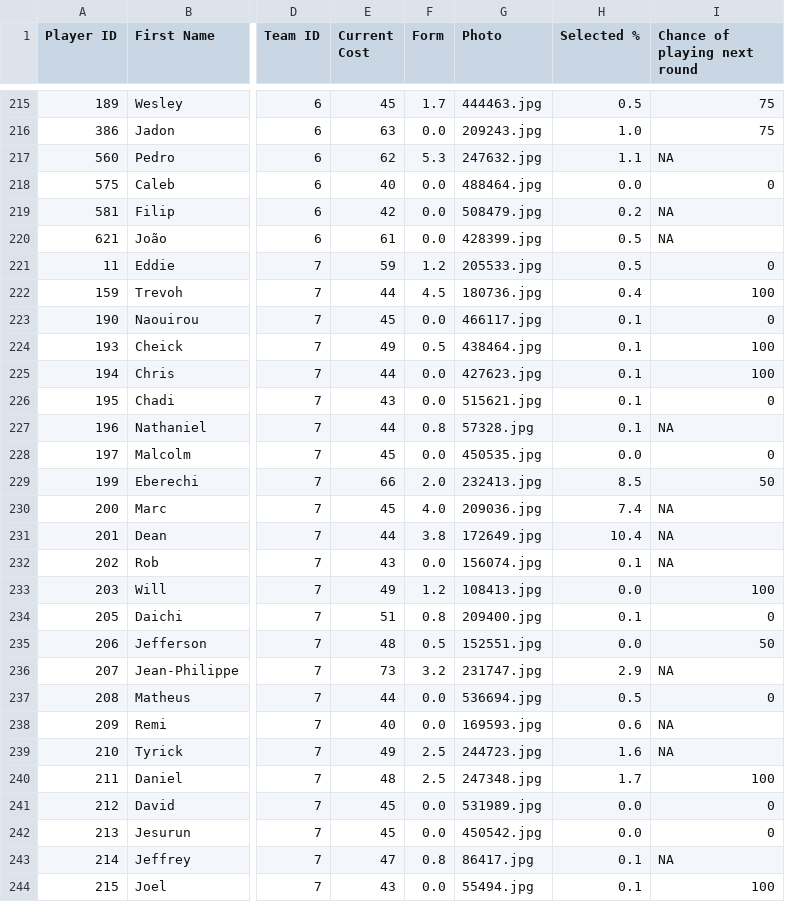
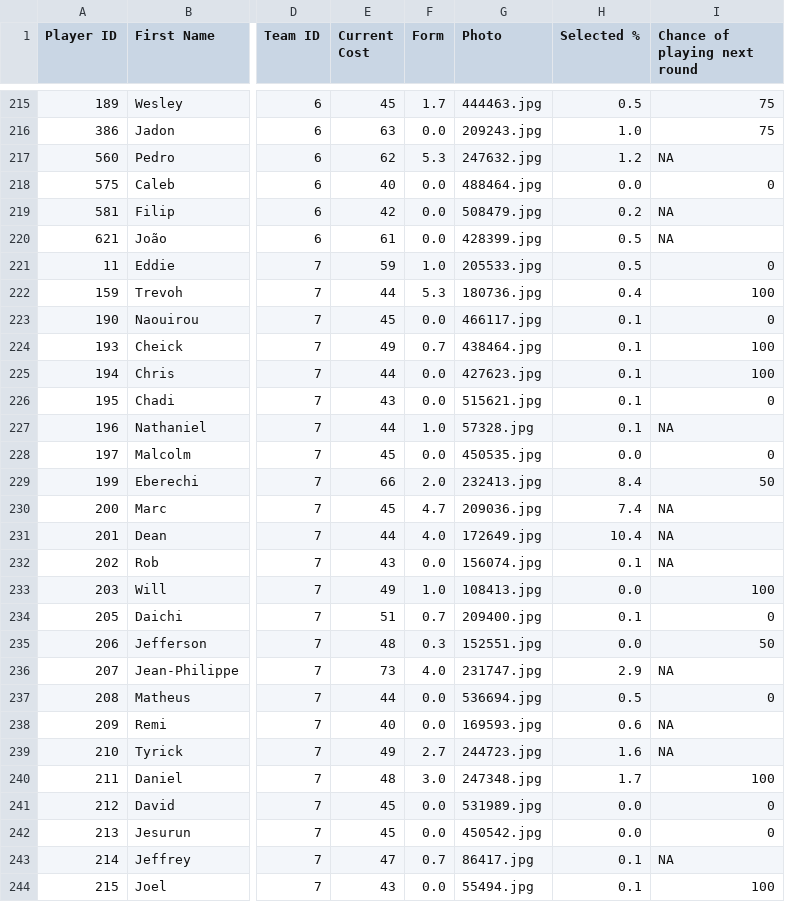
Before and after one commit to ARW4/FPL_Project, a CSV file: Player.csv, drawn as a sheet; only a part is shown, gaps mark what is left out; the diff covers the shown part only; the diff names each change by its address in the sheet, - before the commit and + after, or states it on an @@ line.

```diff
--- a/Player.csv
+++ b/Player.csv
-H217 (Selected %): 1.1
+H217 (Selected %): 1.2
-F221 (Form): 1.2
+F221 (Form): 1.0
-F222 (Form): 4.5
+F222 (Form): 5.3
-F224 (Form): 0.5
+F224 (Form): 0.7
-F227 (Form): 0.8
+F227 (Form): 1.0
-H229 (Selected %): 8.5
+H229 (Selected %): 8.4
-F230 (Form): 4.0
+F230 (Form): 4.7
-F231 (Form): 3.8
+F231 (Form): 4.0
-F233 (Form): 1.2
+F233 (Form): 1.0
-F234 (Form): 0.8
+F234 (Form): 0.7
-F235 (Form): 0.5
+F235 (Form): 0.3
-F236 (Form): 3.2
+F236 (Form): 4.0
-F239 (Form): 2.5
+F239 (Form): 2.7
-F240 (Form): 2.5
+F240 (Form): 3.0
-F243 (Form): 0.8
+F243 (Form): 0.7
```
Also changed, not shown: 72 edited cells elsewhere in this file.
